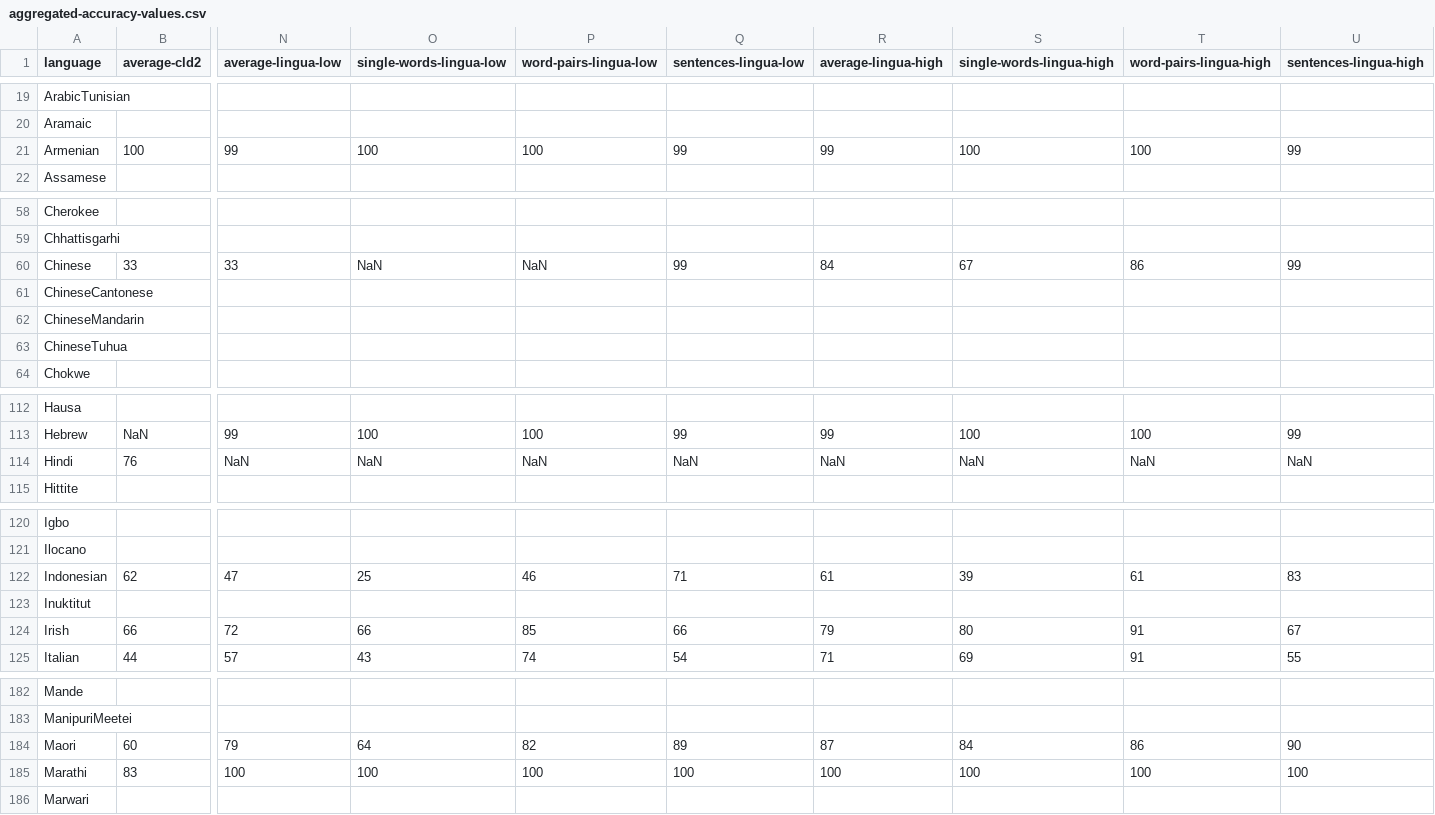
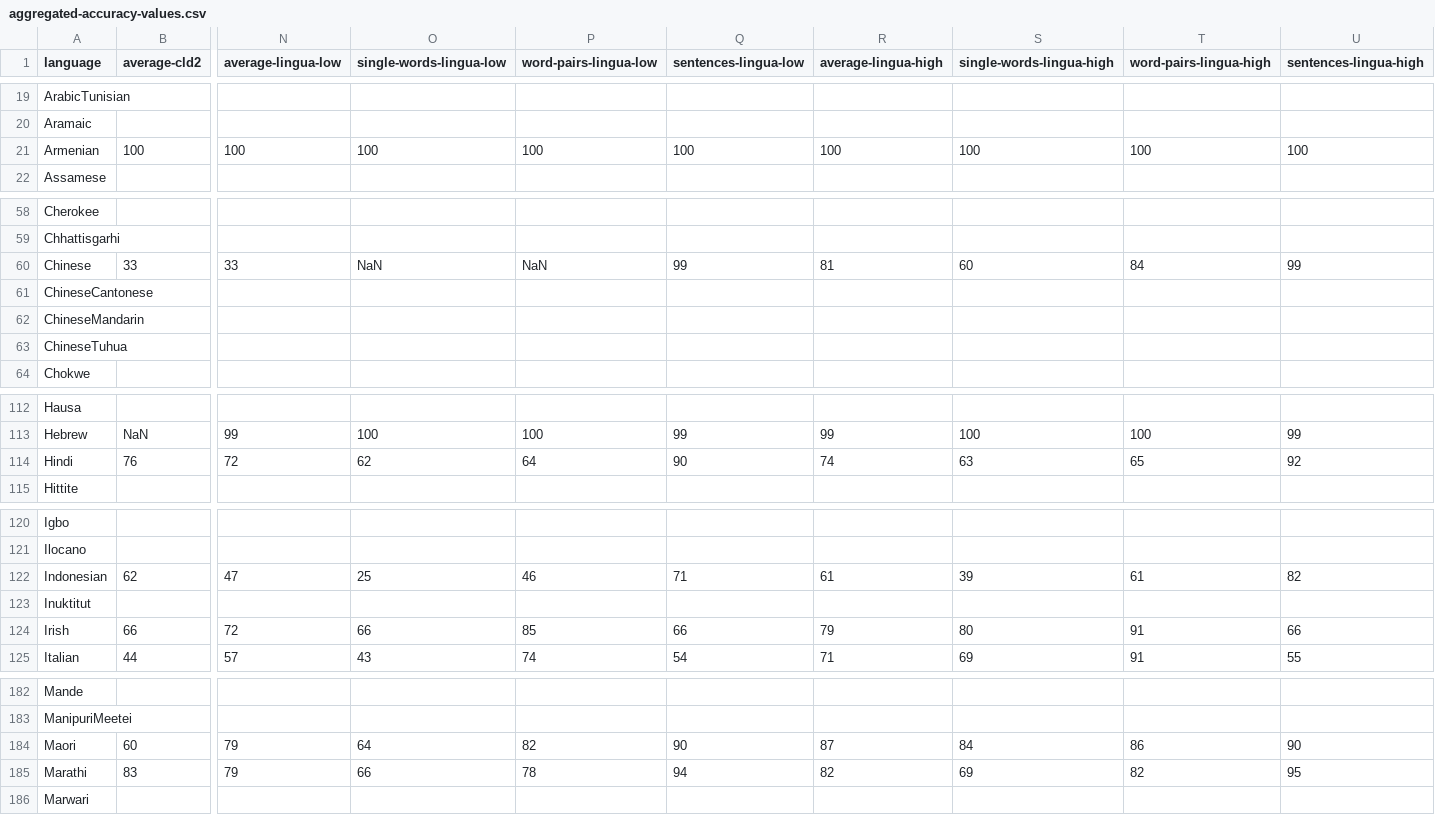
Before and after one commit to RoDmitry/lingua-rs, a CSV file: accuracy-reports/aggregated-accuracy-values.csv, drawn as a sheet; only a part is shown, gaps mark what is left out; the diff covers the shown part only; the diff names each change by its address in the sheet, - before the commit and + after, or states it on an @@ line.

Commit message:
Accuracy reports

```diff
--- a/accuracy-reports/aggregated-accuracy-values.csv
+++ b/accuracy-reports/aggregated-accuracy-values.csv
-N21 (average-lingua-low): 99
+N21 (average-lingua-low): 100
-Q21 (sentences-lingua-low): 99
+Q21 (sentences-lingua-low): 100
-R21 (average-lingua-high): 99
+R21 (average-lingua-high): 100
-U21 (sentences-lingua-high): 99
+U21 (sentences-lingua-high): 100
-R60 (average-lingua-high): 84
+R60 (average-lingua-high): 81
-S60 (single-words-lingua-high): 67
+S60 (single-words-lingua-high): 60
-T60 (word-pairs-lingua-high): 86
+T60 (word-pairs-lingua-high): 84
-N114 (average-lingua-low): NaN
+N114 (average-lingua-low): 72
-O114 (single-words-lingua-low): NaN
+O114 (single-words-lingua-low): 62
-P114 (word-pairs-lingua-low): NaN
+P114 (word-pairs-lingua-low): 64
-Q114 (sentences-lingua-low): NaN
+Q114 (sentences-lingua-low): 90
-R114 (average-lingua-high): NaN
+R114 (average-lingua-high): 74
-S114 (single-words-lingua-high): NaN
+S114 (single-words-lingua-high): 63
-T114 (word-pairs-lingua-high): NaN
+T114 (word-pairs-lingua-high): 65
-U114 (sentences-lingua-high): NaN
+U114 (sentences-lingua-high): 92
-U122 (sentences-lingua-high): 83
+U122 (sentences-lingua-high): 82
-U124 (sentences-lingua-high): 67
+U124 (sentences-lingua-high): 66
-Q184 (sentences-lingua-low): 89
+Q184 (sentences-lingua-low): 90
-N185 (average-lingua-low): 100
+N185 (average-lingua-low): 79
-O185 (single-words-lingua-low): 100
+O185 (single-words-lingua-low): 66
-P185 (word-pairs-lingua-low): 100
+P185 (word-pairs-lingua-low): 78
-Q185 (sentences-lingua-low): 100
+Q185 (sentences-lingua-low): 94
-R185 (average-lingua-high): 100
+R185 (average-lingua-high): 82
-S185 (single-words-lingua-high): 100
+S185 (single-words-lingua-high): 69
-T185 (word-pairs-lingua-high): 100
+T185 (word-pairs-lingua-high): 82
-U185 (sentences-lingua-high): 100
+U185 (sentences-lingua-high): 95
```
Also changed, not shown: 3 edited cells elsewhere in this file, 59 other files.
